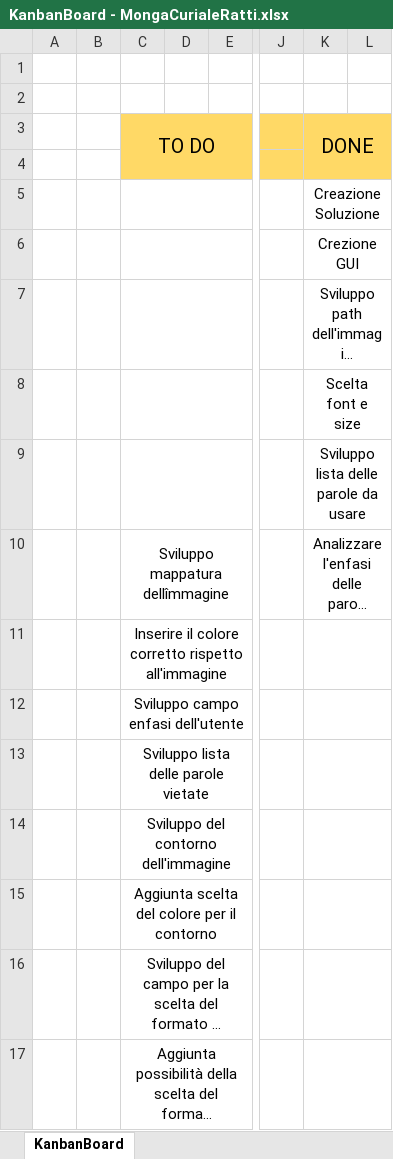
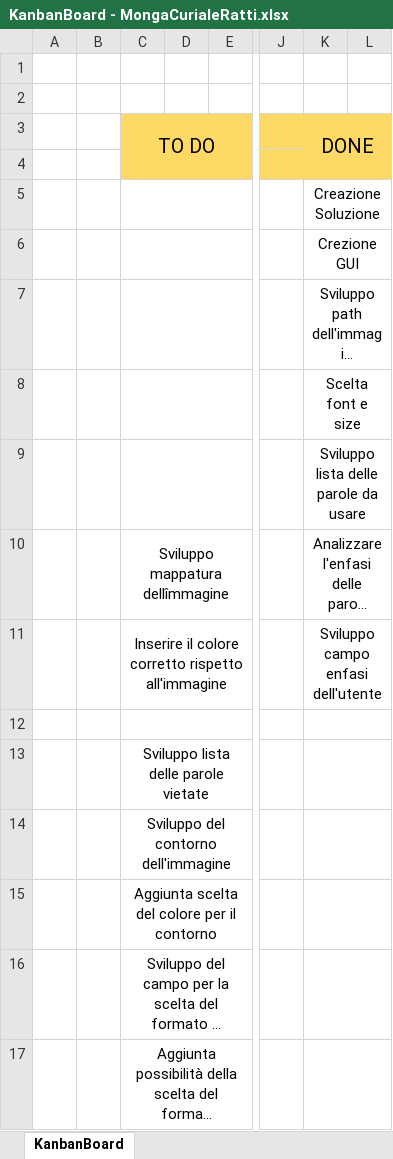
Before and after one commit to ChristianMongaSAMT/Wordcloud-generator, an Excel workbook: 7_Allegati/Progettazione/KanbanBoard - MongaCurialeRatti.xlsx, sheet KanbanBoard, drawn as a sheet; only a part is shown, gaps mark what is left out; long unchanged cells end in …; values as stored, in another font and other column widths than the file's, no borders; the diff names each change by its address in the sheet, - before the commit and + after, or states it on an @@ line.

Commit message:
Enfasi dell'utente + Diario + Kanban

```diff
--- a/7_Allegati/Progettazione/KanbanBoard - MongaCurialeRatti.xlsx (sheet KanbanBoard)
+++ b/7_Allegati/Progettazione/KanbanBoard - MongaCurialeRatti.xlsx (sheet KanbanBoard)
-K11 (DONE): (empty)
+K11 (DONE): Sviluppo campo enfasi dell'utente
-C12 (TO DO): Sviluppo campo enfasi dell'utente
+C12 (TO DO): (empty)
```
Also changed, not shown: 5 other files.
